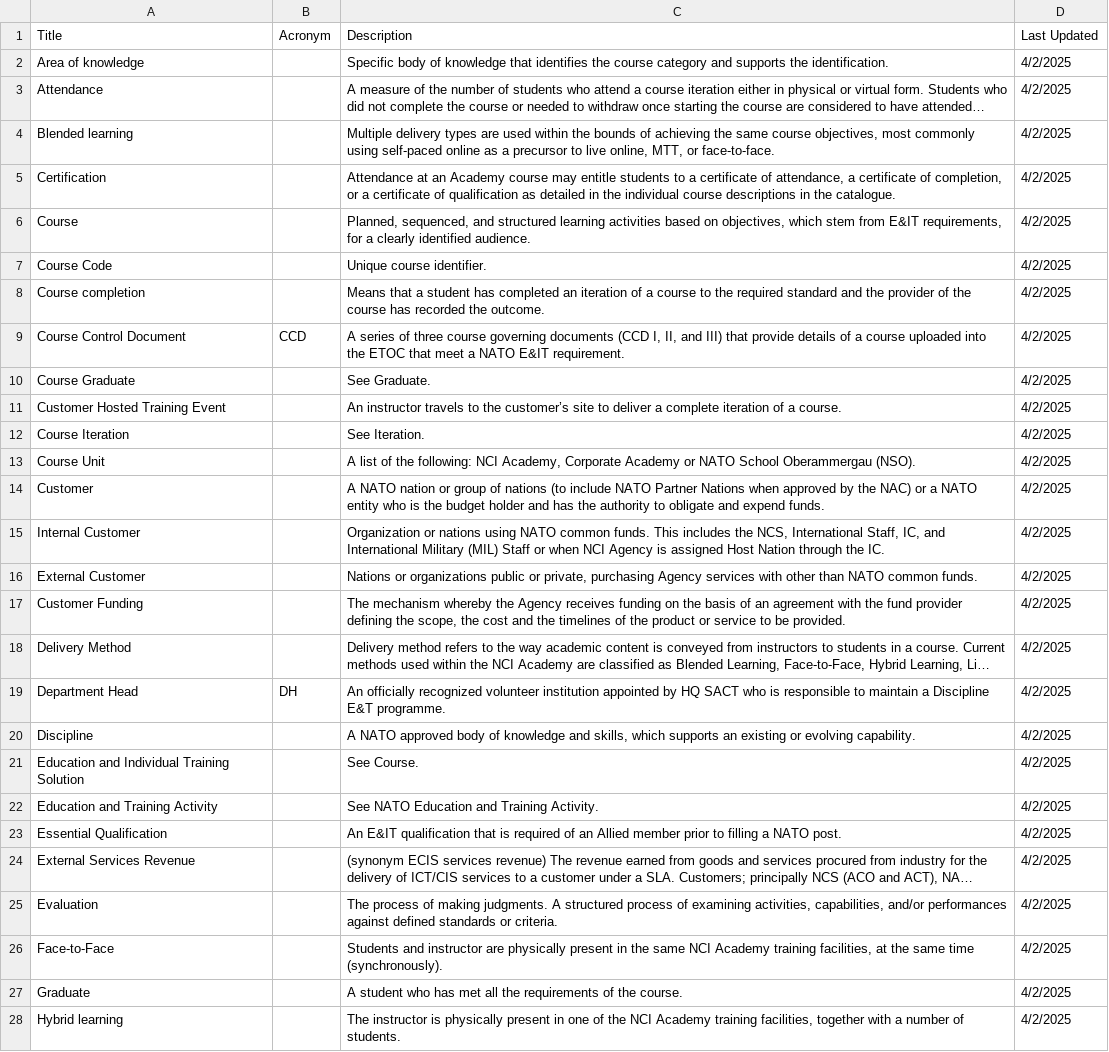
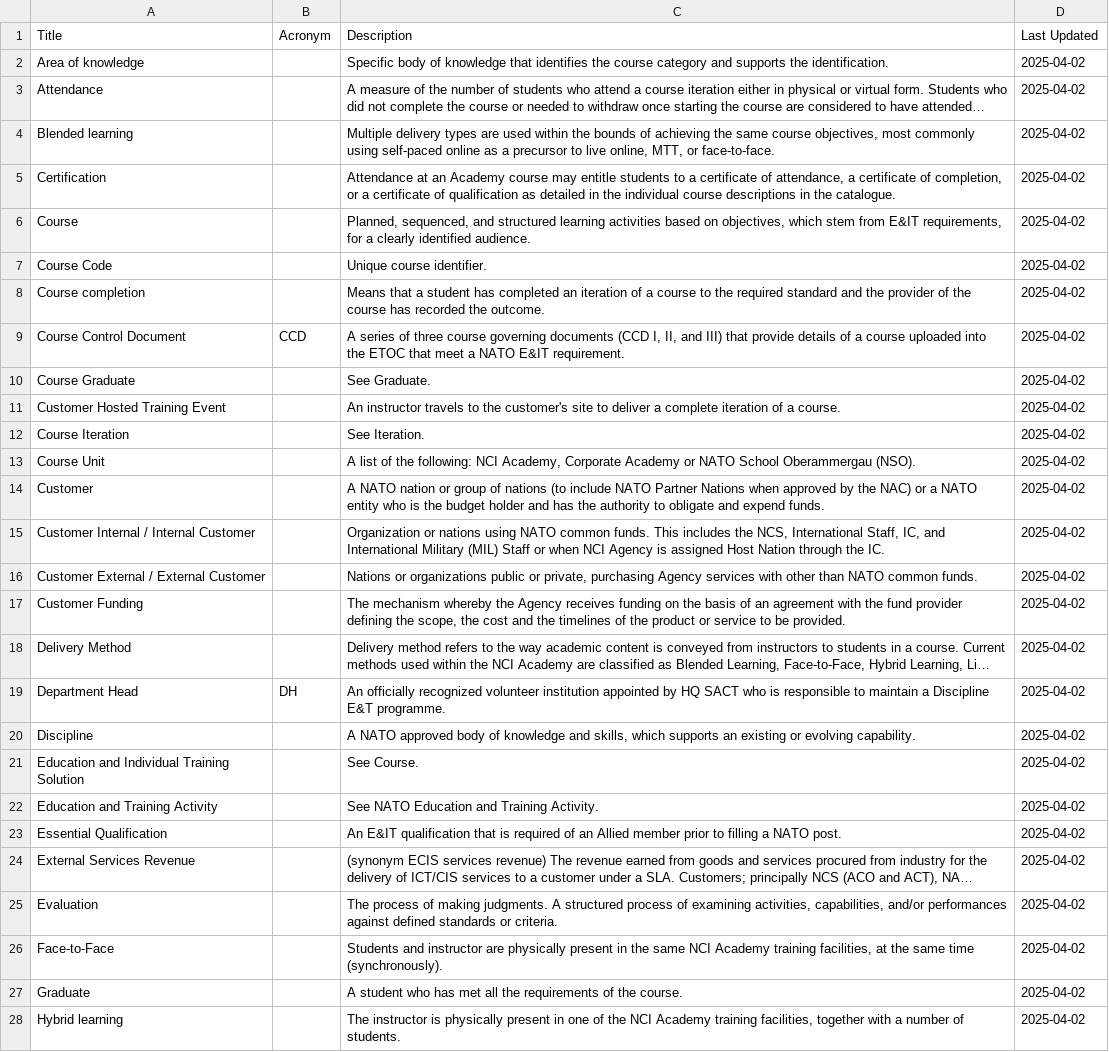
Before and after one commit to PJFonseca/dotfiles, a CSV file: scripts/Glossary2HTML/glossary.csv, drawn as a sheet; only a part is shown; long unchanged cells end in …; the diff covers the shown part only; the diff names each change by its address in the sheet, - before the commit and + after, or states it on an @@ line.

Commit message:
Fixes

```diff
--- a/scripts/Glossary2HTML/glossary.csv
+++ b/scripts/Glossary2HTML/glossary.csv
-D2:D28 (Last Updated): 4/2/2025
+D2:D28 (Last Updated): 2025-04-02
-C11 (Description): …to the customer’s site to…
+C11 (Description): …to the customer's site to…
-A15 (Title): Internal Customer
+A15 (Title): Customer Internal / Internal Customer
-A16 (Title): External Customer
+A16 (Title): Customer External / External Customer
```
Also changed, not shown: 1 added row, 1 removed row and 88 edited cells elsewhere in this file.
